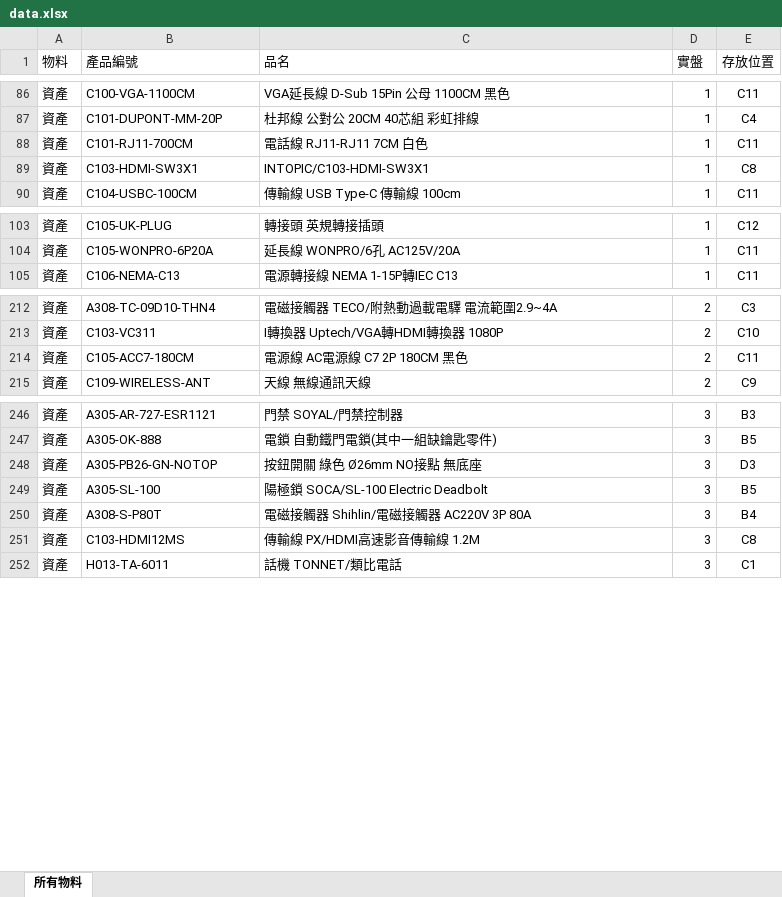
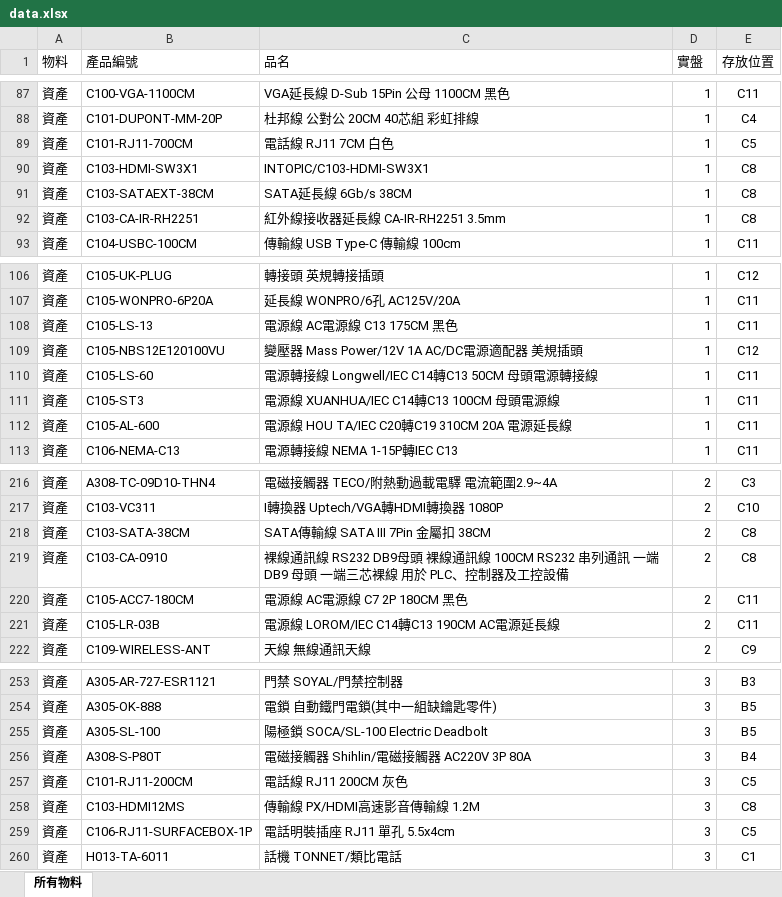
Before and after one commit to chienyulee2023-alt/sunforce-asset-query, an Excel workbook: data.xlsx, sheet 所有物料, drawn as a sheet; only a part is shown, gaps mark what is left out; values as stored, in another font and other column widths than the file's, no borders; removed rows and columns are numbered as before the commit, all else as after; the diff covers the shown part only; the diff names each change by its address in the sheet, - before the commit and + after, or states it on an @@ line.

```diff
--- a/data.xlsx (sheet 所有物料)
+++ b/data.xlsx (sheet 所有物料)
-C89 (品名): 電話線 RJ11-RJ11 7CM 白色
+C89 (品名): 電話線 RJ11 7CM 白色
-E89 (存放位置): C11
+E89 (存放位置): C5
+row 91: 資產 | C103-SATAEXT-38CM | SATA延長線 6Gb/s 38CM | 1 | C8
+row 92: 資產 | C103-CA-IR-RH2251 | 紅外線接收器延長線 CA-IR-RH2251 3.5mm | 1 | C8
+row 108: 資產 | C105-LS-13 | 電源線 AC電源線 C13 175CM 黑色 | 1 | C11
+row 109: 資產 | C105-NBS12E120100VU | 變壓器 Mass Power/12V 1A AC/DC電源適配器 美規插頭 | 1 | C12
+row 110: 資產 | C105-LS-60 | 電源轉接線 Longwell/IEC C14轉C13 50CM 母頭電源轉接線 | 1 | C11
+row 111: 資產 | C105-ST3 | 電源線 XUANHUA/IEC C14轉C13 100CM 母頭電源線 | 1 | C11
+row 112: 資產 | C105-AL-600 | 電源線 HOU TA/IEC C20轉C19 310CM 20A 電源延長線 | 1 | C11
+row 218: 資產 | C103-SATA-38CM | SATA傳輸線 SATA III 7Pin 金屬扣 38CM | 2 | C8
+row 219: 資產 | C103-CA-0910 | 裸線通訊線 RS232 DB9母頭 裸線通訊線 100CM RS232 串列通訊 一端 DB9 母頭 一端三芯裸線 用於 PLC、控制器及工控設備 | 2 | C8
+row 221: 資產 | C105-LR-03B | 電源線 LOROM/IEC C14轉C13 190CM AC電源延長線 | 2 | C11
-row 248: 資產 | A305-PB26-GN-NOTOP | 按鈕開關 綠色 Ø26mm NO接點 無底座 | 3 | D3
+row 257: 資產 | C101-RJ11-200CM | 電話線 RJ11 200CM 灰色 | 3 | C5
+row 259: 資產 | C106-RJ11-SURFACEBOX-1P | 電話明裝插座 RJ11 單孔 5.5x4cm | 3 | C5
```
Also changed, not shown: 9 added rows, 7 removed rows, 6 edited cells and cell formats elsewhere in this sheet, 17 other files.
